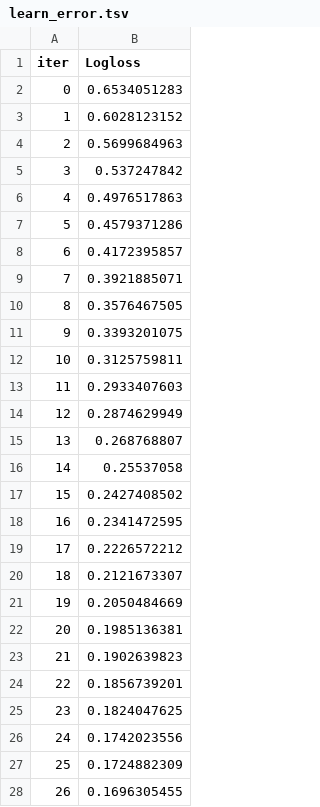
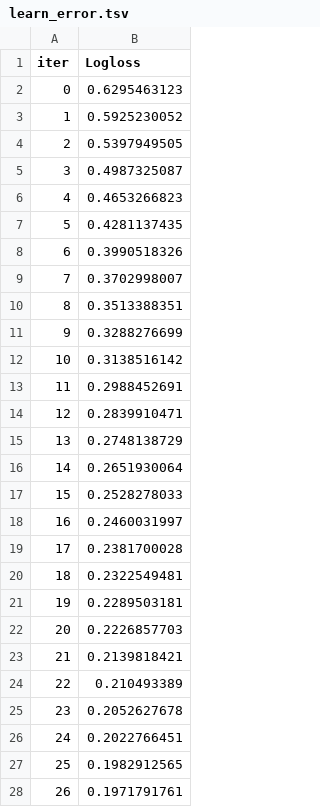
Before and after one commit to ZhuravlevaR/MLPP_ML, a TSV file: catboost_info/learn_error.tsv, drawn as a sheet; only a part is shown; the diff covers the shown part only.

```diff
--- a/catboost_info/learn_error.tsv
+++ b/catboost_info/learn_error.tsv
@@ -1,28 +1,28 @@
 iter	Logloss
-0	0.6534051283
-1	0.6028123152
-2	0.5699684963
-3	0.537247842
-4	0.4976517863
-5	0.4579371286
-6	0.4172395857
-7	0.3921885071
-8	0.3576467505
-9	0.3393201075
-10	0.3125759811
-11	0.2933407603
-12	0.2874629949
-13	0.268768807
-14	0.25537058
-15	0.2427408502
-16	0.2341472595
-17	0.2226572212
-18	0.2121673307
-19	0.2050484669
-20	0.1985136381
-21	0.1902639823
-22	0.1856739201
-23	0.1824047625
-24	0.1742023556
-25	0.1724882309
-26	0.1696305455
+0	0.6295463123
+1	0.5925230052
+2	0.5397949505
+3	0.4987325087
+4	0.4653266823
+5	0.4281137435
+6	0.3990518326
+7	0.3702998007
+8	0.3513388351
+9	0.3288276699
+10	0.3138516142
+11	0.2988452691
+12	0.2839910471
+13	0.2748138729
+14	0.2651930064
+15	0.2528278033
+16	0.2460031997
+17	0.2381700028
+18	0.2322549481
+19	0.2289503181
+20	0.2226857703
+21	0.2139818421
+22	0.210493389
+23	0.2052627678
+24	0.2022766451
+25	0.1982912565
+26	0.1971791761
```
Also changed, not shown: 173 edited cells elsewhere in this file, catboost_info/test_error.tsv, catboost_info/time_left.tsv, 3 other files.
